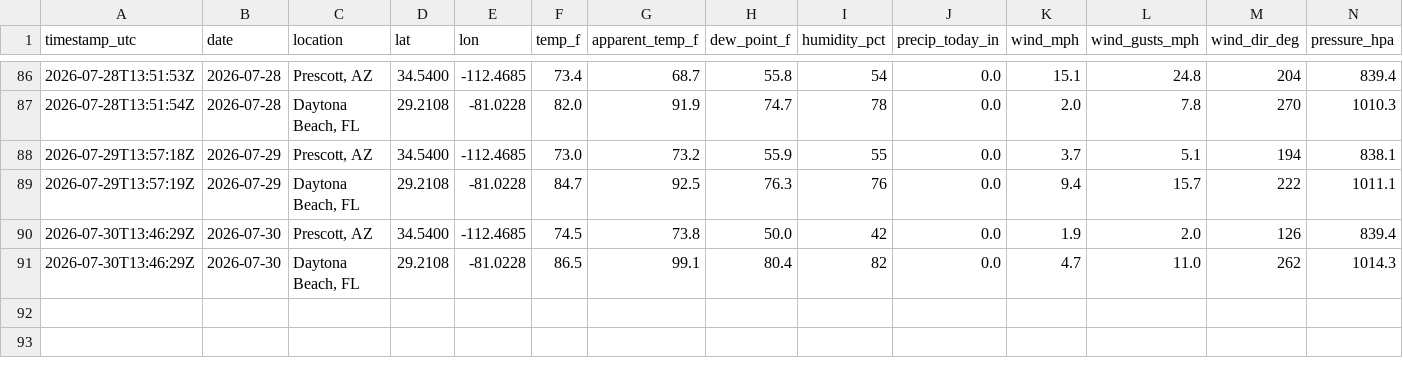
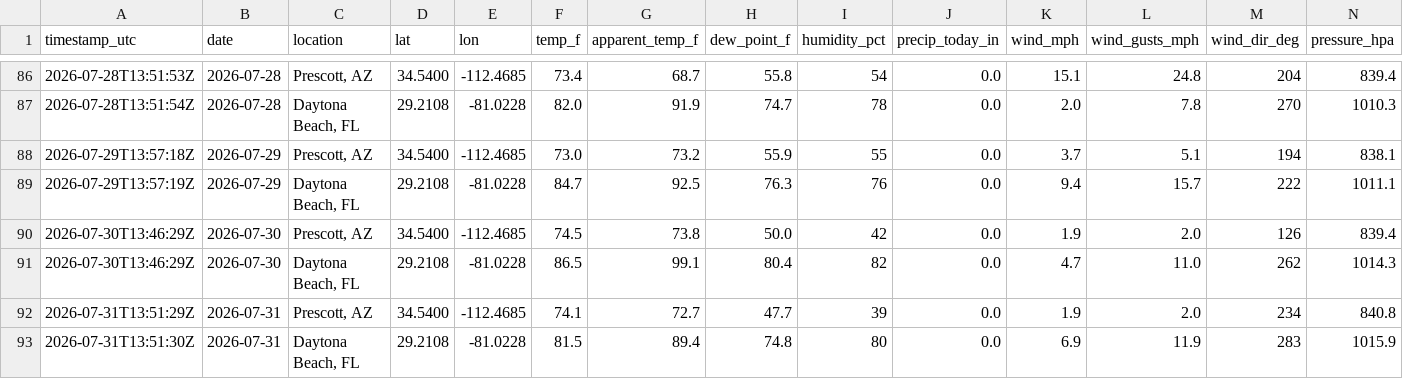
Before and after one commit to rmkenv/eweather, a CSV file: data/weather_log.csv, drawn as a sheet; only a part is shown, gaps mark what is left out; rows hold the shown columns only; the diff names each change by its address in the sheet, - before the commit and + after, or states it on an @@ line.

```diff
--- a/data/weather_log.csv
+++ b/data/weather_log.csv
+row 92: 2026-07-31T13:51:29Z | 2026-07-31 | Prescott, AZ | 34.5400 | -112.4685 | 74.1 | 72.7 | 47.7 | 39 | 0.0 | 1.9 | 2.0 | 234 | 840.8
+row 93: 2026-07-31T13:51:30Z | 2026-07-31 | Daytona Beach, FL | 29.2108 | -81.0228 | 81.5 | 89.4 | 74.8 | 80 | 0.0 | 6.9 | 11.9 | 283 | 1015.9
```
